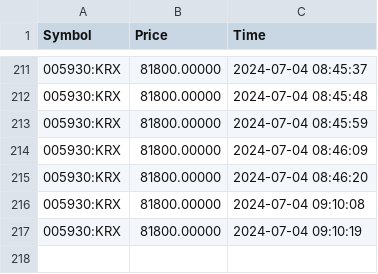
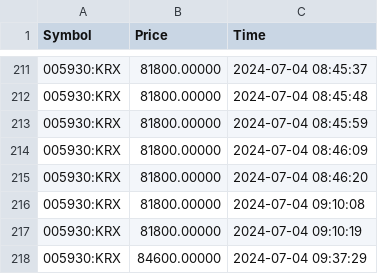
Before and after one commit to Team-InvestGenius/The-First-Step---VScode, a CSV file: realtime_stock_prices.csv, drawn as a sheet; only a part is shown, gaps mark what is left out; the diff names each change by its address in the sheet, - before the commit and + after, or states it on an @@ line.

```diff
--- a/realtime_stock_prices.csv
+++ b/realtime_stock_prices.csv
+row 218: 005930:KRX | 84600.00000 | 2024-07-04 09:37:29
```
Also changed, not shown: 2 other files.
